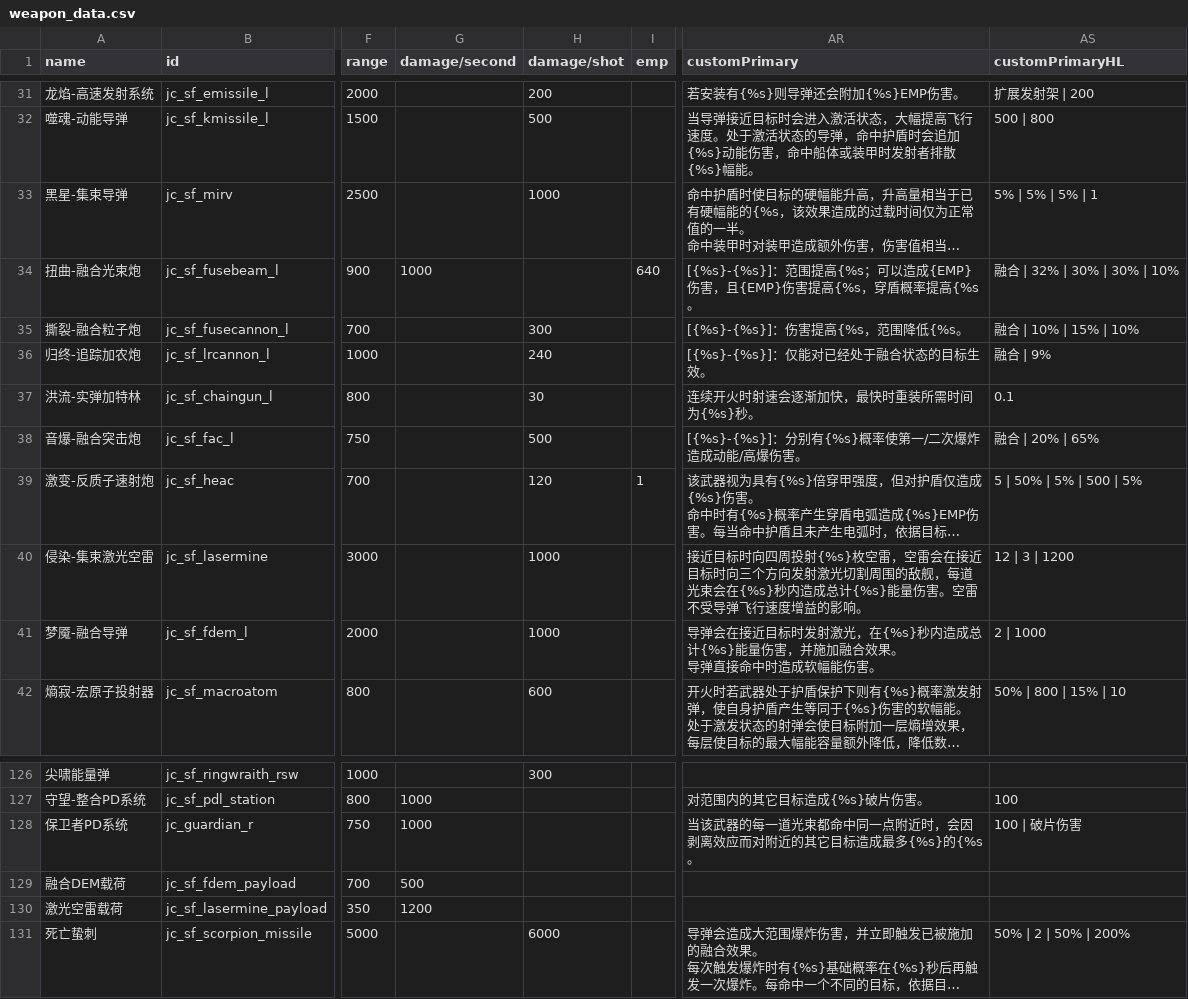
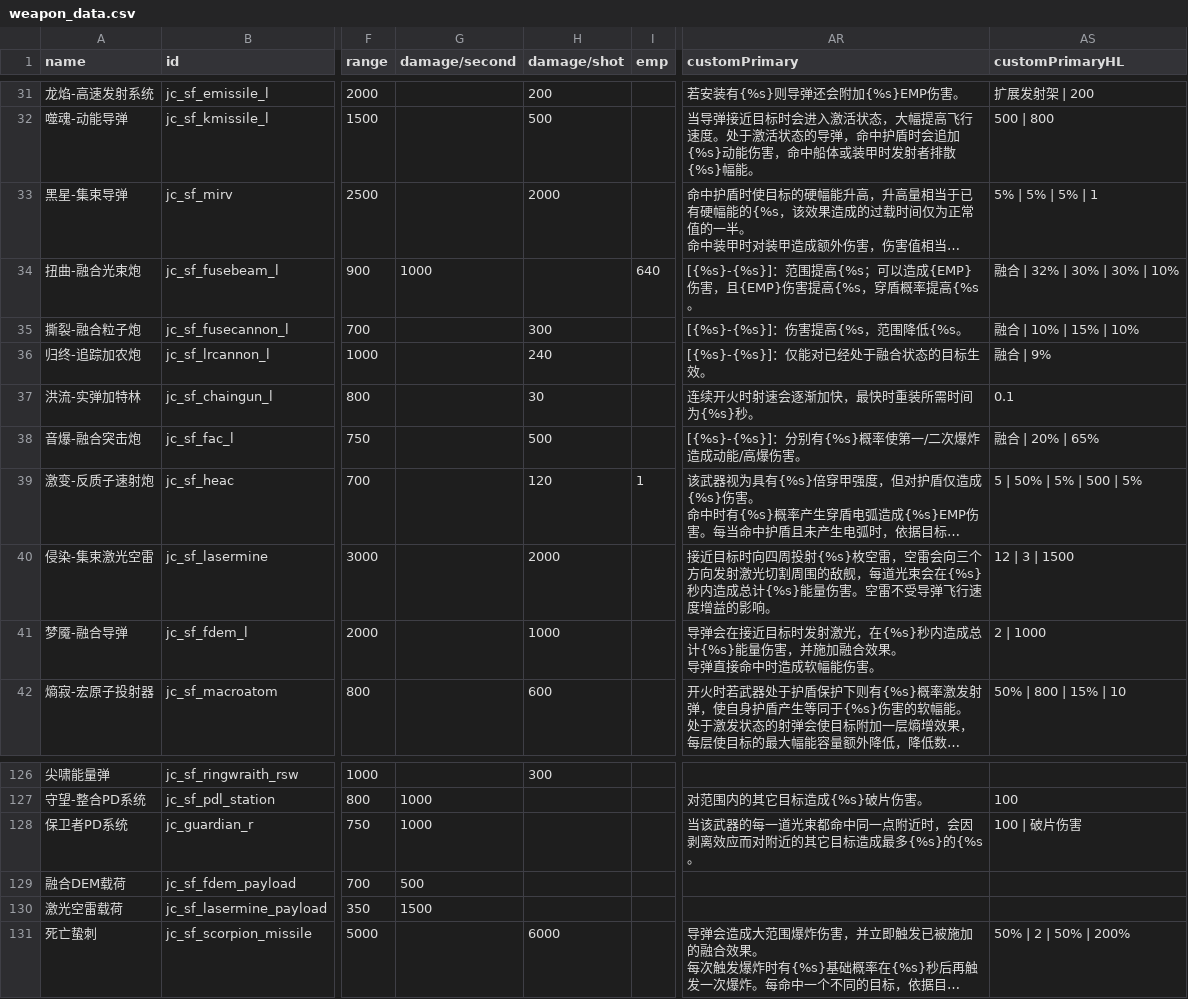
Before and after one commit to JCan2233/SF, a CSV file: data/weapons/weapon_data.csv, drawn as a sheet; only a part is shown, gaps mark what is left out; long unchanged cells end in …; the diff names each change by its address in the sheet, - before the commit and + after, or states it on an @@ line.

```diff
--- a/data/weapons/weapon_data.csv
+++ b/data/weapons/weapon_data.csv
-H33 (damage/shot): 1000
+H33 (damage/shot): 2000
-H40 (damage/shot): 1000
+H40 (damage/shot): 2000
-AR40 (customPrimary): …，空雷会在接近目标时向三个方…
+AR40 (customPrimary): …，空雷会向三个方…
-AS40 (customPrimaryHL): 12 | 3 | 1200
+AS40 (customPrimaryHL): 12 | 3 | 1500
-G130 (damage/second): 1200
+G130 (damage/second): 1500
```
Also changed, not shown: data/hullmods/hull_mods.csv, data/strings/descriptions.csv, 5 other files.
